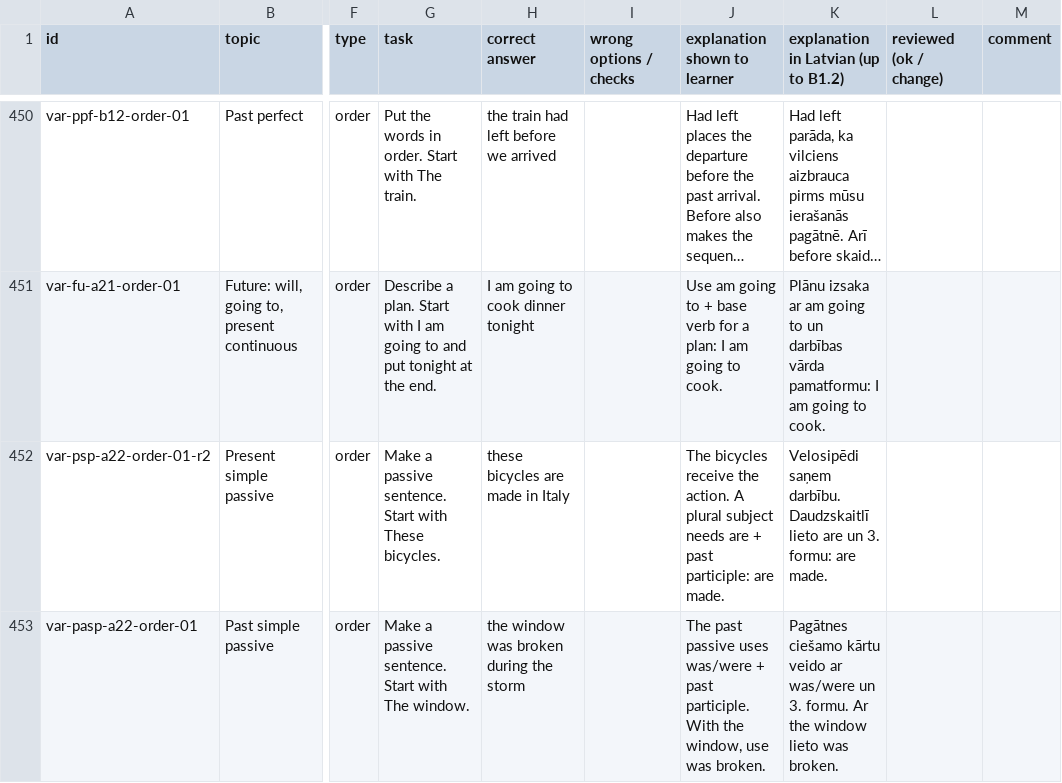
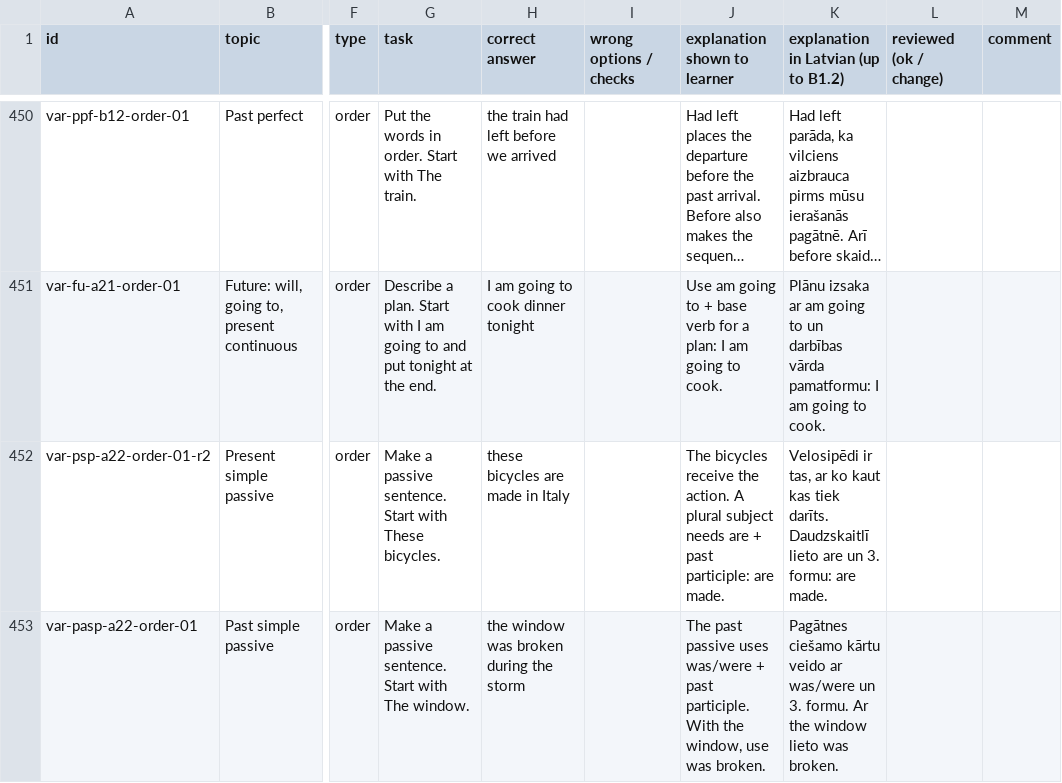
Before and after one commit to inga-cmyk/englishfever, a CSV file: docs/practice-question-bank-review.csv, drawn as a sheet; only a part is shown, gaps mark what is left out; long unchanged cells end in …; the diff covers the shown part only; the diff names each change by its address in the sheet, - before the commit and + after, or states it on an @@ line.

```diff
--- a/docs/practice-question-bank-review.csv
+++ b/docs/practice-question-bank-review.csv
-K452: Velosipēdi saņem darbību. Daudzskaitlī lieto…
+K452: Velosipēdi ir tas, ar ko kaut kas tiek darīts. Daudzskaitlī lieto…
```
Also changed, not shown: 3 edited cells elsewhere in this file, docs/task-drafts/b1-tenses-2.csv, docs/task-drafts/b1-upgrades-1.csv, 6 other files.
